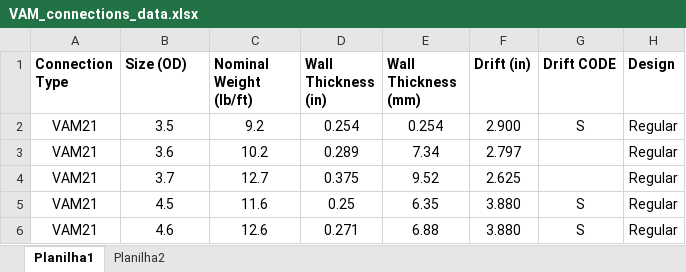
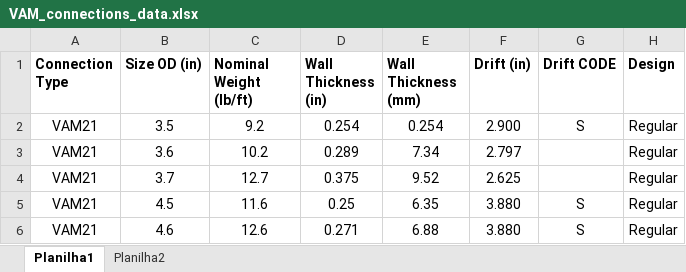
Before and after one commit to danielduquemelo/pyWellIntegrityToolkit, an Excel workbook: database/VAM_connections_data.xlsx, sheet Planilha1, drawn as a sheet; only a part is shown; values as stored, in another font and other column widths than the file's, no borders; the diff names each change by its address in the sheet, - before the commit and + after, or states it on an @@ line.

```diff
--- a/database/VAM_connections_data.xlsx (sheet Planilha1)
+++ b/database/VAM_connections_data.xlsx (sheet Planilha1)
-B1: Size (OD)
+B1: Size OD (in)
```
Also changed, not shown: 18 other files.
